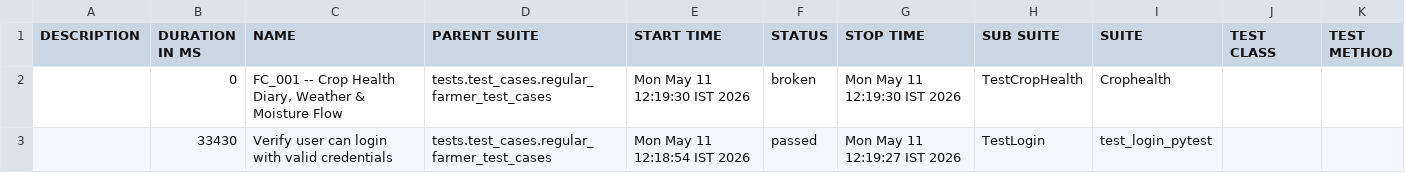
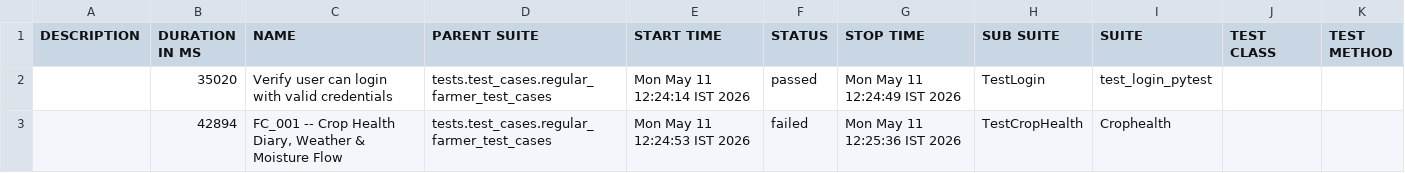
Before and after one commit to Pramodpulicherla-279/test-automation-platform, a CSV file: allure-report/data/suites.csv, drawn as a sheet.

Commit message:
allure-report-16941702

```diff
--- a/allure-report/data/suites.csv
+++ b/allure-report/data/suites.csv
@@ -1,3 +1,3 @@
 "DESCRIPTION","DURATION IN MS","NAME","PARENT SUITE","START TIME","STATUS","STOP TIME","SUB SUITE","SUITE","TEST CLASS","TEST METHOD"
-"","0","FC_001 -- Crop Health Diary, Weather & Moisture Flow","tests.test_cases.regular_farmer_test_cases","Mon May 11 12:19:30 IST 2026","broken","Mon May 11 12:19:30 IST 2026","TestCropHealth","Crophealth","",""
-"","33430","Verify user can login with valid credentials","tests.test_cases.regular_farmer_test_cases","Mon May 11 12:18:54 IST 2026","passed","Mon May 11 12:19:27 IST 2026","TestLogin","test_login_pytest","",""
+"","35020","Verify user can login with valid credentials","tests.test_cases.regular_farmer_test_cases","Mon May 11 12:24:14 IST 2026","passed","Mon May 11 12:24:49 IST 2026","TestLogin","test_login_pytest","",""
+"","42894","FC_001 -- Crop Health Diary, Weather & Moisture Flow","tests.test_cases.regular_farmer_test_cases","Mon May 11 12:24:53 IST 2026","failed","Mon May 11 12:25:36 IST 2026","TestCropHealth","Crophealth","",""
```
Also changed, not shown: 36 other files.
